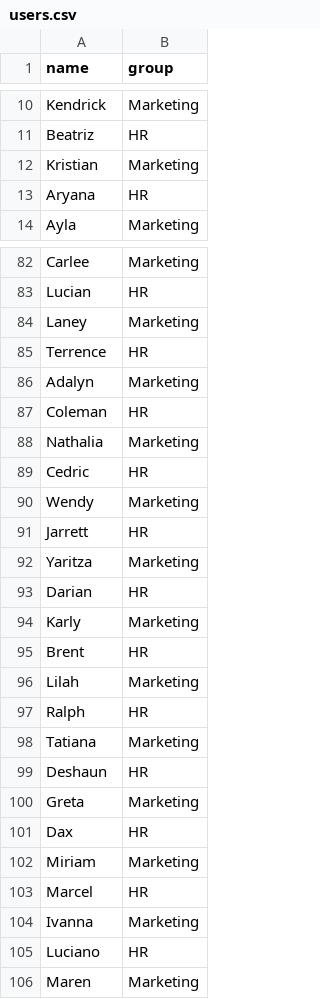
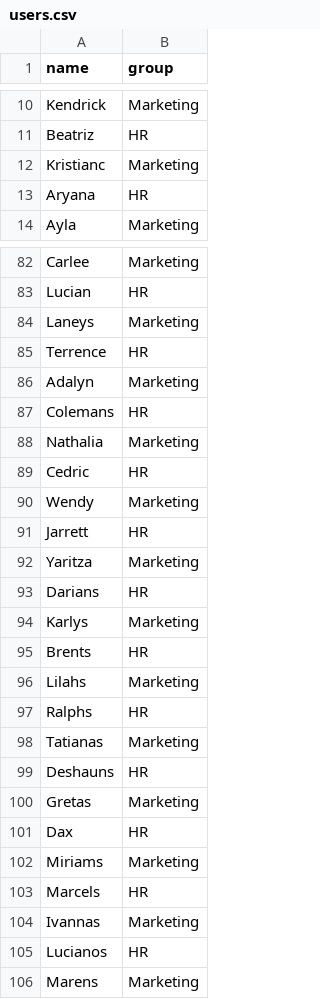
Before and after one commit to Michael-Pinelli/SEC-480, a CSV file: ansible/files/windows/users.csv, drawn as a sheet; only a part is shown, gaps mark what is left out; the diff covers the shown part only.

```diff
--- a/ansible/files/windows/users.csv
+++ b/ansible/files/windows/users.csv
@@ -11,3 +11,3 @@ Kendrick,Marketing
 Beatriz,HR
-Kristian,Marketing
+Kristianc,Marketing
 Aryana,HR
@@ -83,6 +83,6 @@ Carlee,Marketing
 Lucian,HR
-Laney,Marketing
+Laneys,Marketing
 Terrence,HR
 Adalyn,Marketing
-Coleman,HR
+Colemans,HR
 Nathalia,Marketing
@@ -92,15 +92,15 @@ Jarrett,HR
 Yaritza,Marketing
-Darian,HR
-Karly,Marketing
-Brent,HR
-Lilah,Marketing
-Ralph,HR
-Tatiana,Marketing
-Deshaun,HR
-Greta,Marketing
+Darians,HR
+Karlys,Marketing
+Brents,HR
+Lilahs,Marketing
+Ralphs,HR
+Tatianas,Marketing
+Deshauns,HR
+Gretas,Marketing
 Dax,HR
-Miriam,Marketing
-Marcel,HR
-Ivanna,Marketing
-Luciano,HR
-Maren,Marketing
+Miriams,Marketing
+Marcels,HR
+Ivannas,Marketing
+Lucianos,HR
+Marens,Marketing
```
Also changed, not shown: 2 edited cells elsewhere in this file, 2 other files.
